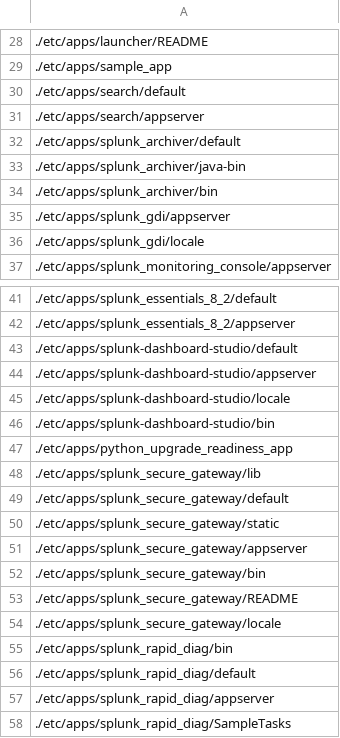
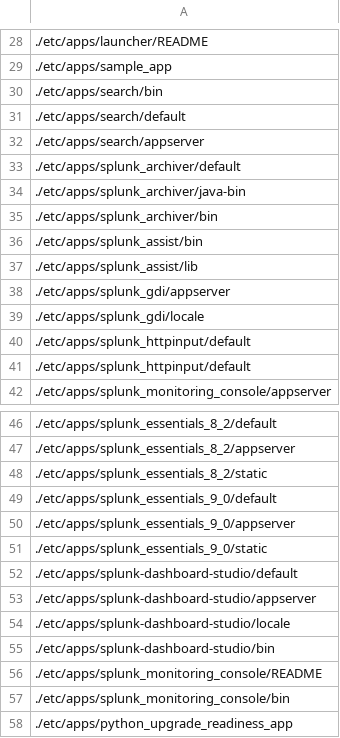
Before and after one commit to splunk/splunkconf-backup, a CSV file: splunkconf-backup/lookups/splunkconf-exclude.csv, drawn as a sheet; only a part is shown, gaps mark what is left out; the shorter side is filled out with more unchanged rows.

Commit message:
add more opti/ backup reduction for version 9, increase versions to 1.3.0

```diff
--- a/splunkconf-backup/lookups/splunkconf-exclude.csv
+++ b/splunkconf-backup/lookups/splunkconf-exclude.csv
@@ -29,2 +29,3 @@
 ./etc/apps/sample_app
+./etc/apps/search/bin
 ./etc/apps/search/default
@@ -34,4 +35,8 @@
 ./etc/apps/splunk_archiver/bin
+./etc/apps/splunk_assist/bin
+./etc/apps/splunk_assist/lib
 ./etc/apps/splunk_gdi/appserver
 ./etc/apps/splunk_gdi/locale
+./etc/apps/splunk_httpinput/default
+./etc/apps/splunk_httpinput/default
 ./etc/apps/splunk_monitoring_console/appserver
@@ -42,2 +47,6 @@
 ./etc/apps/splunk_essentials_8_2/appserver
+./etc/apps/splunk_essentials_8_2/static
+./etc/apps/splunk_essentials_9_0/default
+./etc/apps/splunk_essentials_9_0/appserver
+./etc/apps/splunk_essentials_9_0/static
 ./etc/apps/splunk-dashboard-studio/default
@@ -46,2 +55,4 @@
 ./etc/apps/splunk-dashboard-studio/bin
+./etc/apps/splunk_monitoring_console/README
+./etc/apps/splunk_monitoring_console/bin
 ./etc/apps/python_upgrade_readiness_app
```
Also changed, not shown: 2 other files.
